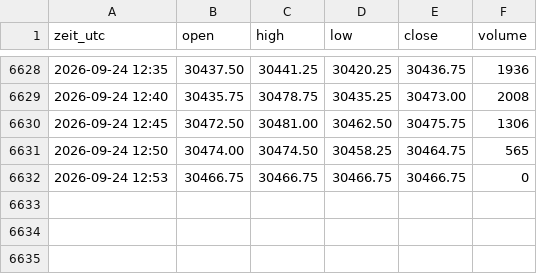
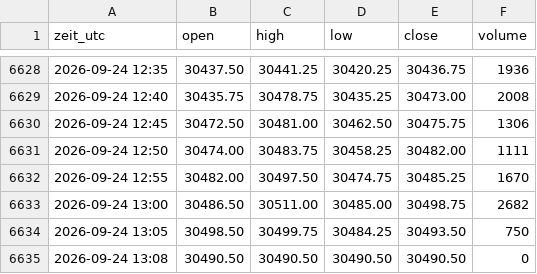
Before and after one commit to salobig575-coder/nq-daten, a CSV file: data/nq_5m.csv, drawn as a sheet; only a part is shown, gaps mark what is left out.

```diff
--- a/data/nq_5m.csv
+++ b/data/nq_5m.csv
@@ -6630,3 +6630,6 @@ zeit_utc,open,high,low,close,volume
 2026-09-24 12:45,30472.50,30481.00,30462.50,30475.75,1306
-2026-09-24 12:50,30474.00,30474.50,30458.25,30464.75,565
-2026-09-24 12:53,30466.75,30466.75,30466.75,30466.75,0
+2026-09-24 12:50,30474.00,30483.75,30458.25,30482.00,1111
+2026-09-24 12:55,30482.00,30497.50,30474.75,30485.25,1670
+2026-09-24 13:00,30486.50,30511.00,30485.00,30498.75,2682
+2026-09-24 13:05,30498.50,30499.75,30484.25,30493.50,750
+2026-09-24 13:08,30490.50,30490.50,30490.50,30490.50,0
```
Also changed, not shown: data/es_15m.csv, data/es_5m.csv, 16 other files.
